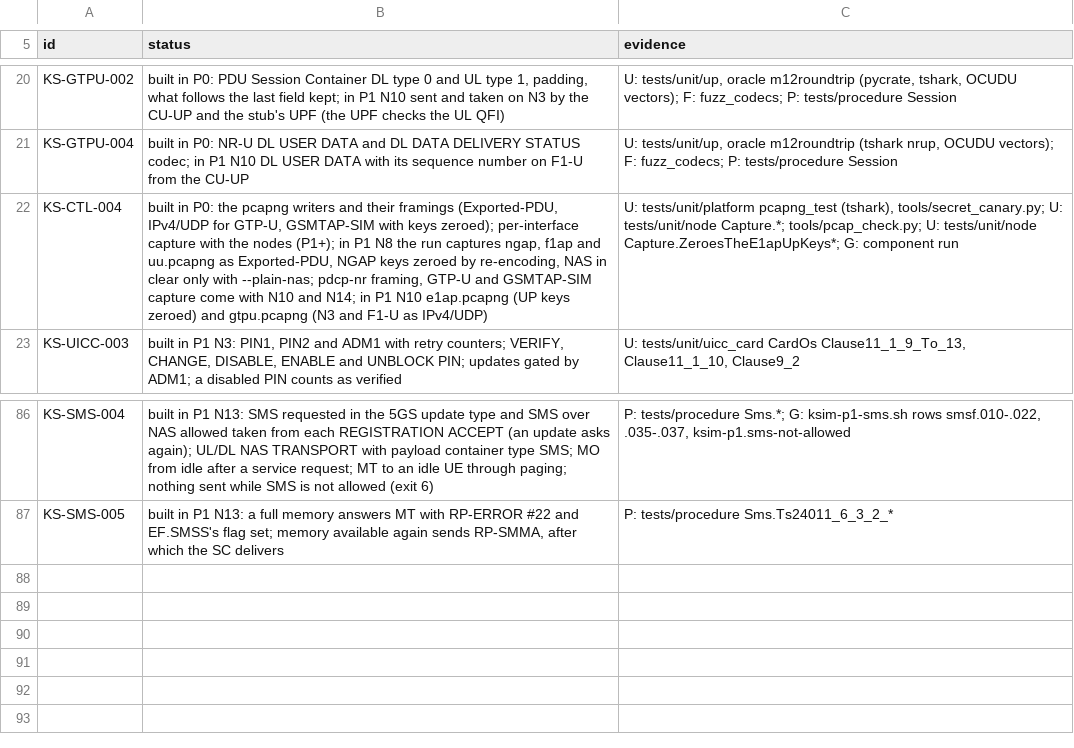
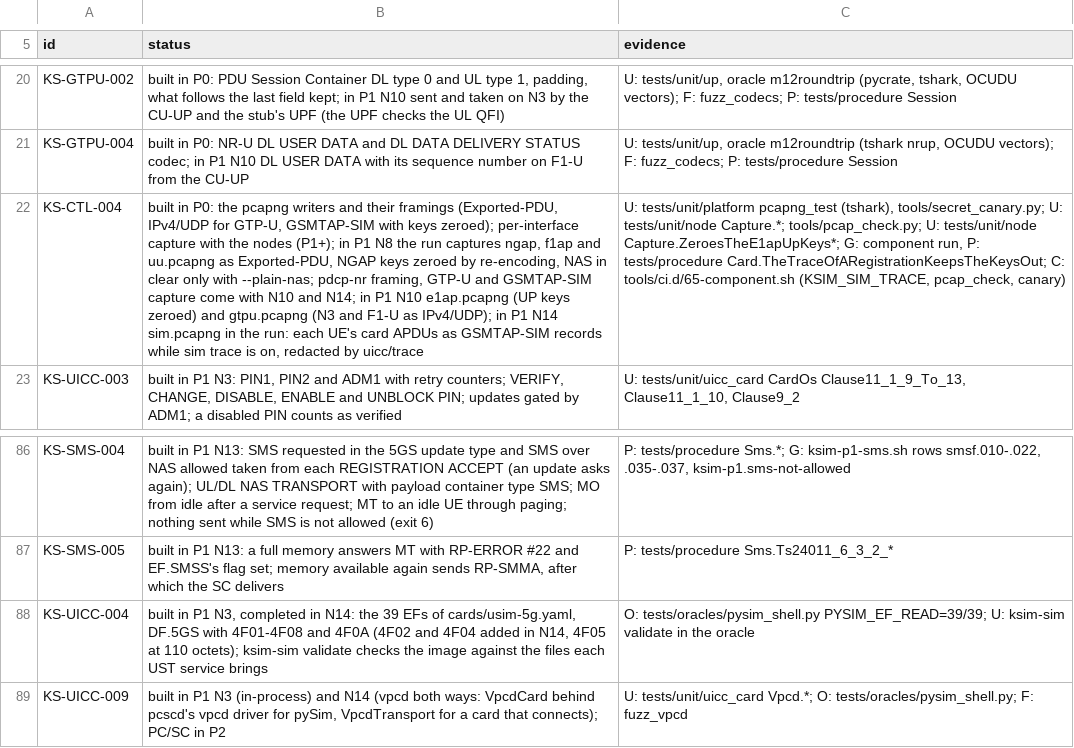
Before and after one commit to adijuliawan/kaluza-sim, a TSV file: docs/compliance/built.tsv, drawn as a sheet; only a part is shown, gaps mark what is left out; the diff names each change by its address in the sheet, - before the commit and + after, or states it on an @@ line.

Commit message:
P1 N14: card completion, vpcd, the APDU trace, pySim reads every EF
The card on a virtual reader and its tooling:
- uicc/transport/vpcd: the vsmartcard framing. VpcdCard puts the soft
  card behind pcscd's vpcd driver, so pySim sees a reader with a card;
  VpcdTransport is the terminal side for a card that connects. pcscd's
  ATR presence polls are answered but reset nothing.
- uicc/trace: GSMTAP-SIM records with redaction (CK/IK/Kc, PINs, and the
  key files EF.KEYS, EF.KEYSPS, 4F03, 4F04, 4F05, AF20 and AF30, by FID
  or SFI). Records are whole APDUs: 61xx/6Cxx are merged with what
  follows, because pySim-trace's GSMTAP source has no T=0 filter. The
  selection is followed even while the trace is off.
- ksim-sim serve (vpcd, --test-keys or sealed secrets, --personality
  sysmoISIM-SJA5, --trace-udp/--trace-pcap), validate (ARR references,
  FIDs/SFIs, records, EF.DIR, the files each UST service brings, key files
  never readable; --access), export (pySim-shell script without keys) and
  import (from a pySim fsdump).
- Runs: ksim-ctl ue sim info|read|trace on|off; the run's sim.pcapng.
  The component run traces every UE's card (KSIM_SIM_TRACE=1): 747 frames,
  tshark clean, and the canary finds no CK/IK from the 13 challenges.

Card fix found by validate's service table (KS-UICC-D3): service 122
needs EF.5GSN3GPPLOCI 4F02 and EF.5GSN3GPPNSC 4F04 (TS 31.102 4.4.11.3,
4.4.11.5), and with service 133 EF.5GAUTHKEYS is 110 octets (4.4.11.6).
The template had neither; both are fixed.

Oracle (tests/oracles/pysim_shell.py, CI hook 55-pysim, reader 1):
PYSIM_EF_READ=39/39 (AF20/AF30 refused 6982 under the SJA5 ATR),
pySim-trace decodes 37/37 EF reads with no unknown file, tshark 0
malformed, the test K absent; an fsdump imports into a valid image.
fuzz_vpcd found an empty trace record for an empty exchange (fixed).

Rows KS-UICC-D3, B9, B10, T5, T6; built.tsv KS-UICC-004, -009, KS-CTL-004.

```diff
--- a/docs/compliance/built.tsv
+++ b/docs/compliance/built.tsv
-B22 (status): …F1-U as IPv4/UDP)
+B22 (status): …F1-U as IPv4/UDP); in P1 N14 sim.pcapng in the run: each UE's card APDUs as GSMTAP-SIM records while sim trace is on, redacted by uicc/trace
-C22 (evidence): …G: component run
+C22 (evidence): …G: component run, P: tests/procedure Card.TheTraceOfARegistrationKeepsTheKeysOut; C: tools/ci.d/65-component.sh (KSIM_SIM_TRACE, pcap_check, canary)
+row 88: KS-UICC-004 | built in P1 N3, completed in N14: the 39 EFs of cards/usim-5g.yaml, DF.5GS with 4F01-4F08 and 4F0A (4F02 and 4F04 added in N14, 4F05 at 110 octets); ksim-sim validate checks the image against the files each UST service brings | O: tests/oracles/pysim_shell.py PYSIM_EF_READ=39/39; U: ksim-sim validate in the oracle
+row 89: KS-UICC-009 | built in P1 N3 (in-process) and N14 (vpcd both ways: VpcdCard behind pcscd's vpcd driver for pySim, VpcdTransport for a card that connects); PC/SC in P2 | U: tests/unit/uicc_card Vpcd.*; O: tests/oracles/pysim_shell.py; F: fuzz_vpcd
```
Also changed, not shown: docs/compliance/rows.tsv, src/api/events.tsv, 43 other files.
